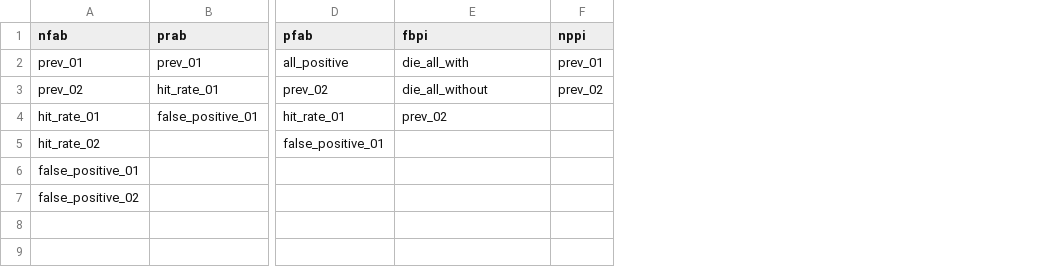
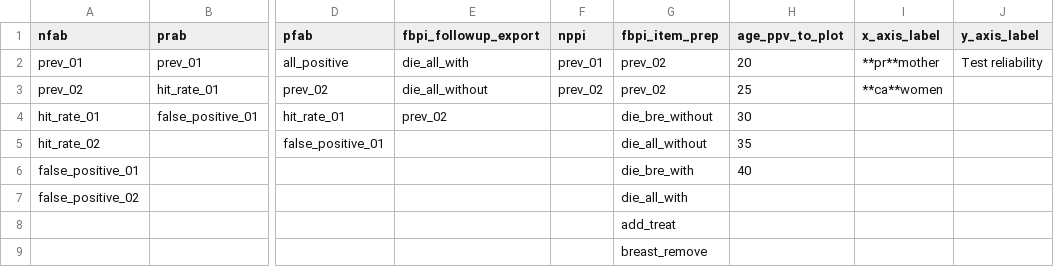
Before and after one commit to gorkang/R_conditions_creation_E2, a CSV file: materials/Numbers/fields2fill.csv, drawn as a sheet; only a part is shown, gaps mark what is left out; rows hold the shown columns only; the diff names each change by its address in the sheet, - before the commit and + after, or states it on an @@ line.

Commit message:
separate fillers in differents columns by script calling

```diff
--- a/materials/Numbers/fields2fill.csv
+++ b/materials/Numbers/fields2fill.csv
+column G (fbpi_item_prep), rows 2-7: prev_02 | prev_02 | die_bre_without | die_all_without | die_bre_with | die_all_with
+column H (age_ppv_to_plot), rows 2-6: 20 | 25 | 30 | 35 | 40
+column I (x_axis_label), rows 2-3: **pr**mother | **ca**women
+column J (y_axis_label), row 2: Test reliability
-E1: fbpi
+E1: fbpi_followup_export
+row 8:  |  |  |  |  | add_treat
+row 9:  |  |  |  |  | breast_remove
```
